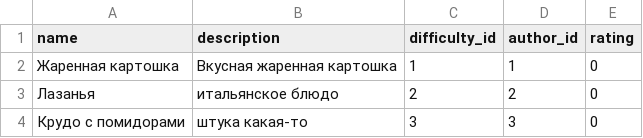
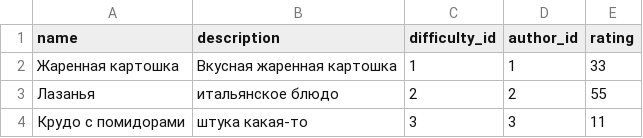
Before and after one commit to sascrystal/SpringServerRecipe, a CSV file: src/main/resources/database.changelog/data/csv/2025-07-22--0003-recipe-data.csv, drawn as a sheet.

```diff
--- a/src/main/resources/database.changelog/data/csv/2025-07-22--0003-recipe-data.csv
+++ b/src/main/resources/database.changelog/data/csv/2025-07-22--0003-recipe-data.csv
@@ -1,4 +1,4 @@
 name;description;difficulty_id;author_id;rating
-Жаренная картошка;Вкусная жаренная картошка;1;1;0
-Лазанья; итальянское блюдо;2;2;0
-Крудо с помидорами; штука какая-то;3;3;0
+Жаренная картошка;Вкусная жаренная картошка;1;1;33
+Лазанья; итальянское блюдо;2;2;55
+Крудо с помидорами; штука какая-то;3;3;11
```
Also changed, not shown: 11 other files.
